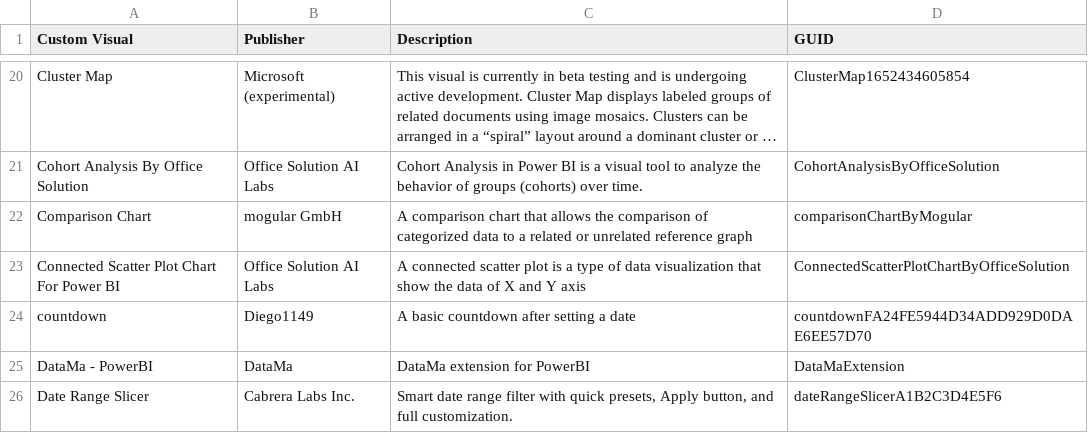
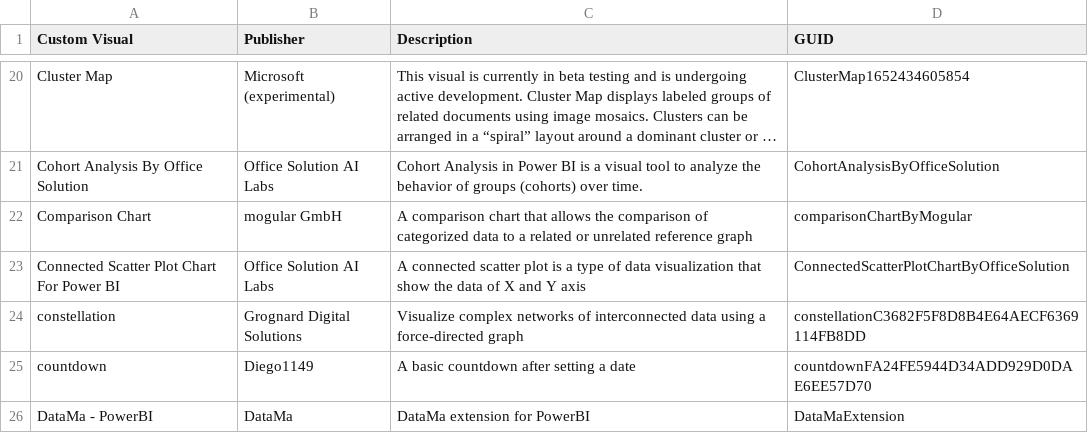
Before and after one commit to DataChant/PowerBI-Visuals-AppSource, a CSV file: Unlisted Visuals.csv, drawn as a sheet; only a part is shown, gaps mark what is left out; the shorter side is filled out with more unchanged rows; long unchanged cells end in ….

```diff
--- a/Unlisted Visuals.csv
+++ b/Unlisted Visuals.csv
@@ -23,2 +23,3 @@ Comparison Chart,mogular GmbH,A comparison chart that allows the comparison of c
 Connected Scatter Plot Chart For Power BI,Office Solution AI Labs,A connected scatter plot is a type of data visualization that show the data of X and Y axis,ConnectedScatterPlotChartByOfficeSolution
+constellation,Grognard Digital Solutions,Visualize complex networks of interconnected data using a force-directed graph,constellationC3682F5F8D8B4E64AECF6369114FB8DD
 countdown,Diego1149,A basic countdown after setting a date,countdownFA24FE5944D34ADD929D0DAE6EE57D70
```
Also changed, not shown: Visuals Summary.csv, 8 other files.
